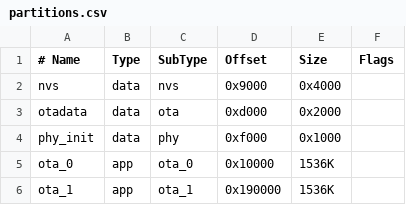
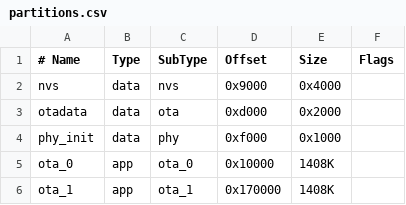
Before and after one commit to drdubel/domator, a CSV file: uc/buttonsMeshIDF/partitions.csv, drawn as a sheet.

```diff
--- a/uc/buttonsMeshIDF/partitions.csv
+++ b/uc/buttonsMeshIDF/partitions.csv
@@ -4,3 +4,3 @@ otadata,  data, ota,     0xd000,  0x2000,
 phy_init, data, phy,     0xf000,  0x1000,
-ota_0,    app,  ota_0,   0x10000, 1536K,
-ota_1,    app,  ota_1,   0x190000, 1536K,
+ota_0,    app,  ota_0,   0x10000, 1408K,
+ota_1,    app,  ota_1,   0x170000, 1408K,
```
Also changed, not shown: 5 other files.
